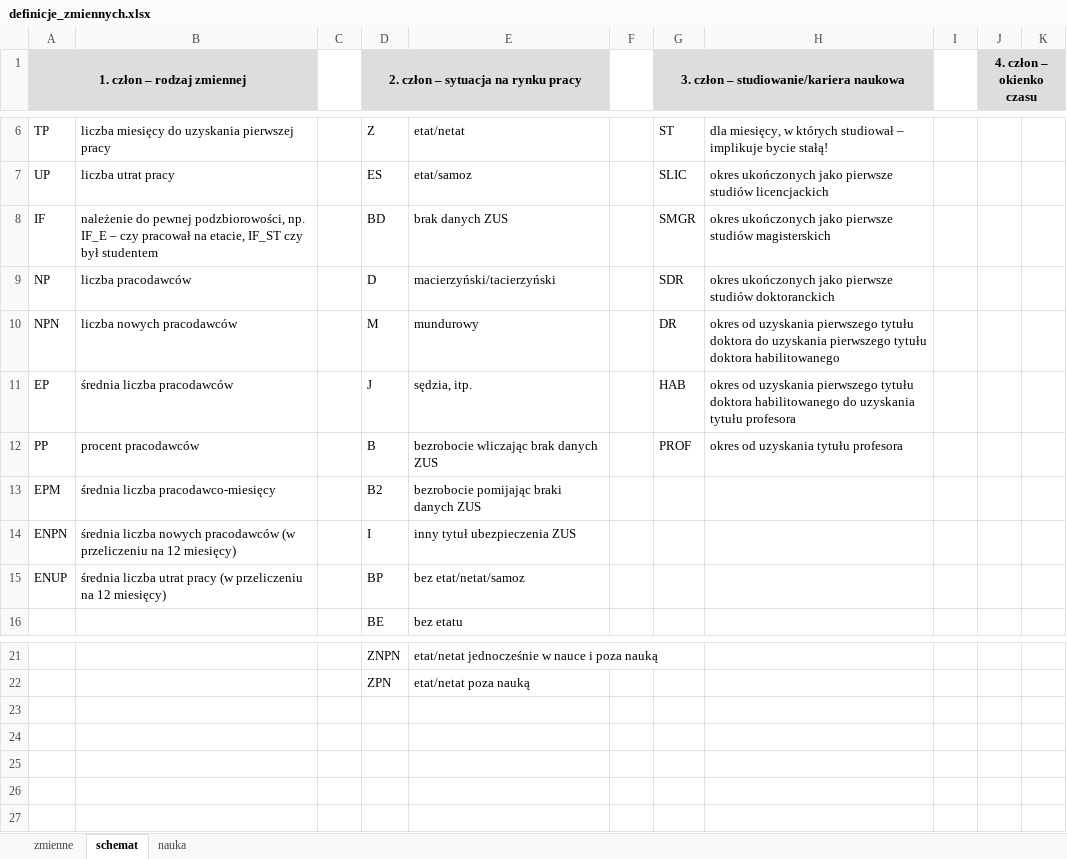
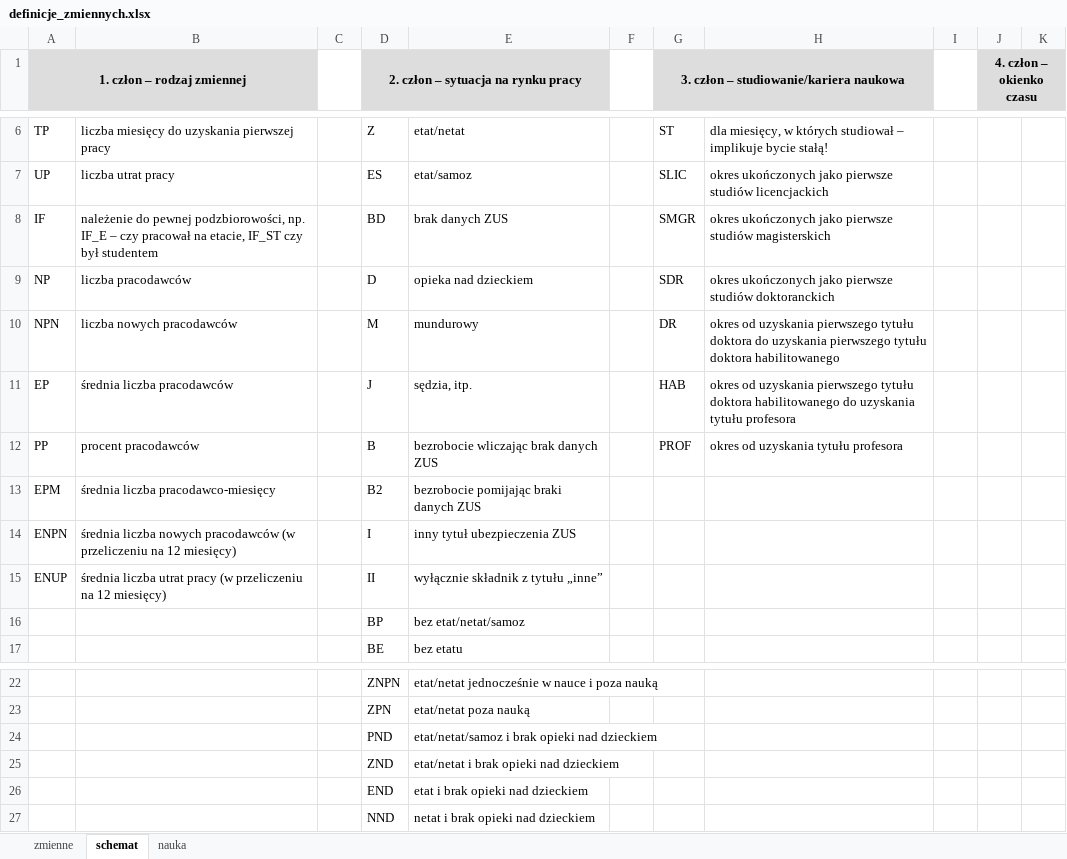
Before and after one commit to zozlak/MLAKdane, an Excel workbook: vignettes/definicje_zmiennych.xlsx, sheet schemat, drawn as a sheet; only a part is shown, gaps mark what is left out; values as stored, in another font and other column widths than the file's, no borders; the diff names each change by its address in the sheet, - before the commit and + after, or states it on an @@ line.

```diff
--- a/vignettes/definicje_zmiennych.xlsx (sheet schemat)
+++ b/vignettes/definicje_zmiennych.xlsx (sheet schemat)
-E9: macierzyński/tacierzyński
+E9: opieka nad dzieckiem
-D15: BP
+D15: II
-E15: bez etat/netat/samoz
+E15: wyłącznie składnik z tytułu „inne”
+row 16:  |  |  | BP | bez etat/netat/samoz
+row 24:  |  |  | PND | etat/netat/samoz i brak opieki nad dzieckiem
+row 25:  |  |  | ZND | etat/netat i brak opieki nad dzieckiem
+row 26:  |  |  | END | etat i brak opieki nad dzieckiem
+row 27:  |  |  | NND | netat i brak opieki nad dzieckiem
```
Also changed, not shown: sheet zmienne, formulas that keep their value, dane/pkd.xlsx, 1 other file.
